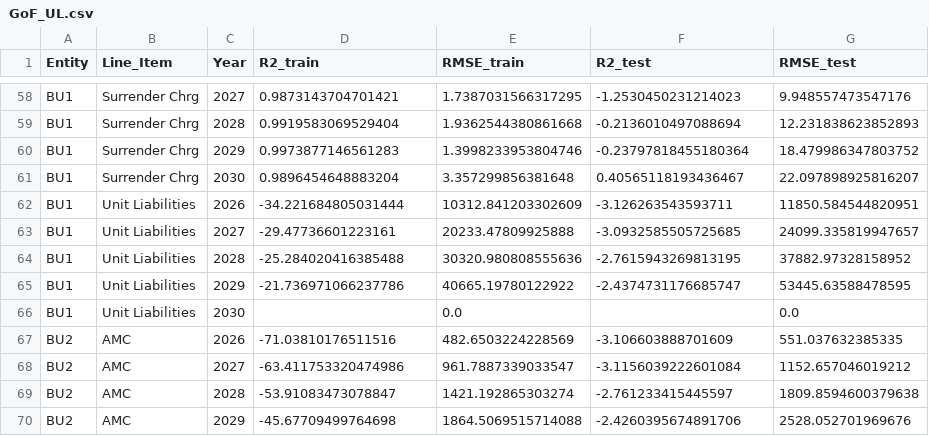
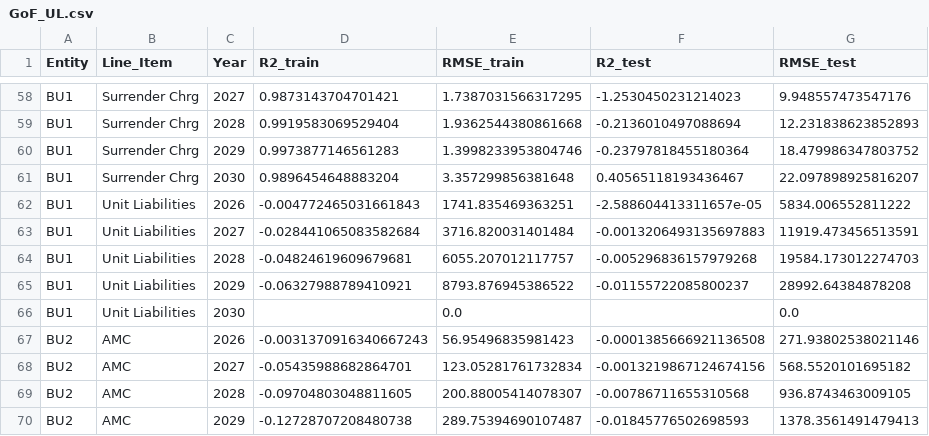
Before and after one commit to chelsee-ai/ai-forecasting, a CSV file: GoF_UL.csv, drawn as a sheet; only a part is shown, gaps mark what is left out; the diff covers the shown part only.

Commit message:
Upload CSV from Colab

```diff
--- a/GoF_UL.csv
+++ b/GoF_UL.csv
@@ -61,10 +61,10 @@ BU1,Surrender Chrg,2029,0.9973877146561283,1.3998233953804746,-0.237978184551803
 BU1,Surrender Chrg,2030,0.9896454648883204,3.357299856381648,0.40565118193436467,22.097898925816207
-BU1,Unit Liabilities,2026,-34.221684805031444,10312.841203302609,-3.126263543593711,11850.584544820951
-BU1,Unit Liabilities,2027,-29.47736601223161,20233.47809925888,-3.0932585505725685,24099.335819947657
-BU1,Unit Liabilities,2028,-25.284020416385488,30320.980808555636,-2.7615943269813195,37882.97328158952
-BU1,Unit Liabilities,2029,-21.736971066237786,40665.19780122922,-2.4374731176685747,53445.63588478595
+BU1,Unit Liabilities,2026,-0.004772465031661843,1741.835469363251,-2.588604413311657e-05,5834.006552811222
+BU1,Unit Liabilities,2027,-0.028441065083582684,3716.820031401484,-0.0013206493135697883,11919.473456513591
+BU1,Unit Liabilities,2028,-0.04824619609679681,6055.207012117757,-0.005296836157979268,19584.173012274703
+BU1,Unit Liabilities,2029,-0.06327988789410921,8793.876945386522,-0.01155722085800237,28992.64384878208
 BU1,Unit Liabilities,2030,,0.0,,0.0
-BU2,AMC,2026,-71.03810176511516,482.6503224228569,-3.106603888701609,551.037632385335
-BU2,AMC,2027,-63.411753320474986,961.7887339033547,-3.1156039222601084,1152.657046019212
-BU2,AMC,2028,-53.91083473078847,1421.192865303274,-2.761233415445597,1809.8594600379638
-BU2,AMC,2029,-45.67709499764698,1864.5069515714088,-2.4260395674891706,2528.052701969676
+BU2,AMC,2026,-0.0031370916340667243,56.95496835981423,-0.0001385666921136508,271.93802538021146
+BU2,AMC,2027,-0.05435988682864701,123.05281761732834,-0.0013219867124674156,568.5520101695182
+BU2,AMC,2028,-0.09704803048811605,200.88005414078307,-0.00786711655310568,936.8743463009105
+BU2,AMC,2029,-0.12728707208480738,289.75394690107487,-0.01845776502698593,1378.3561491479413
```
Also changed, not shown: 80 edited cells elsewhere in this file.
